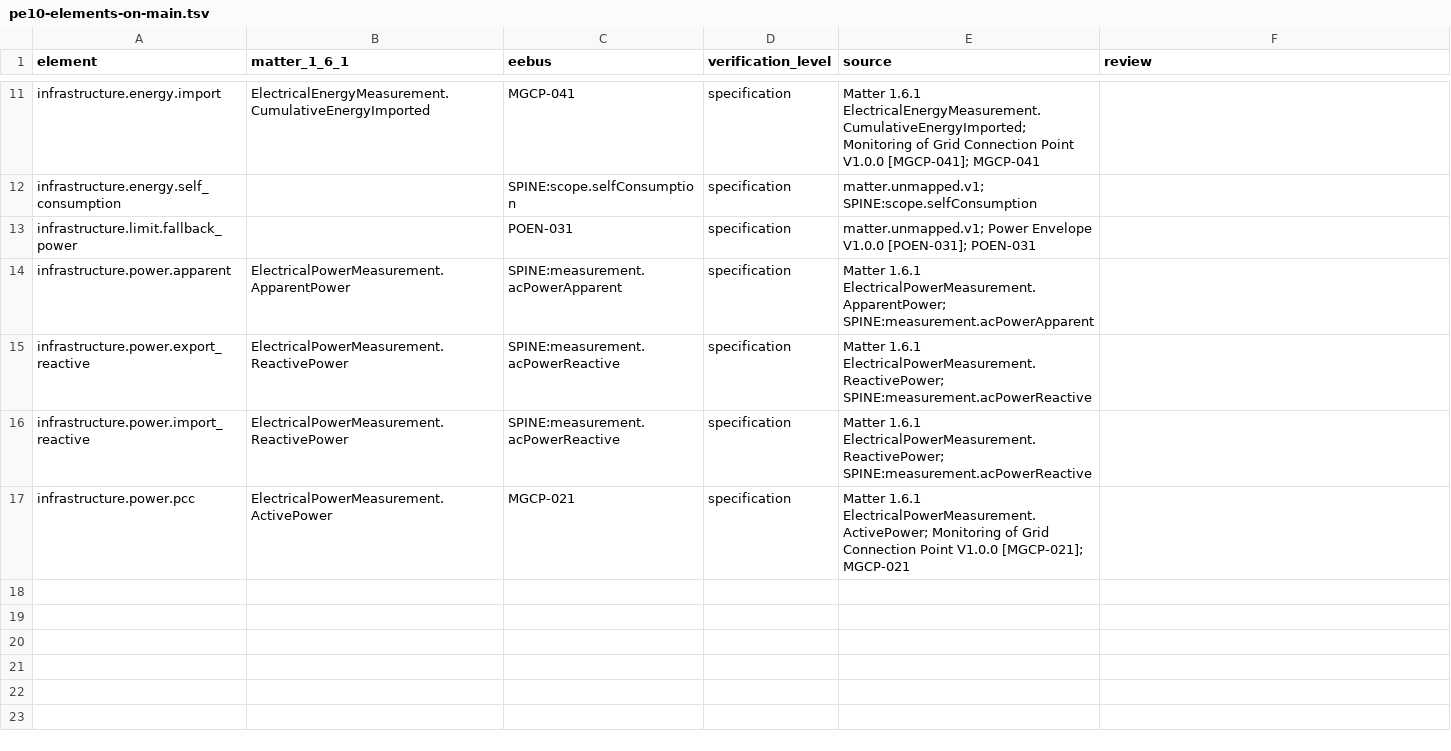
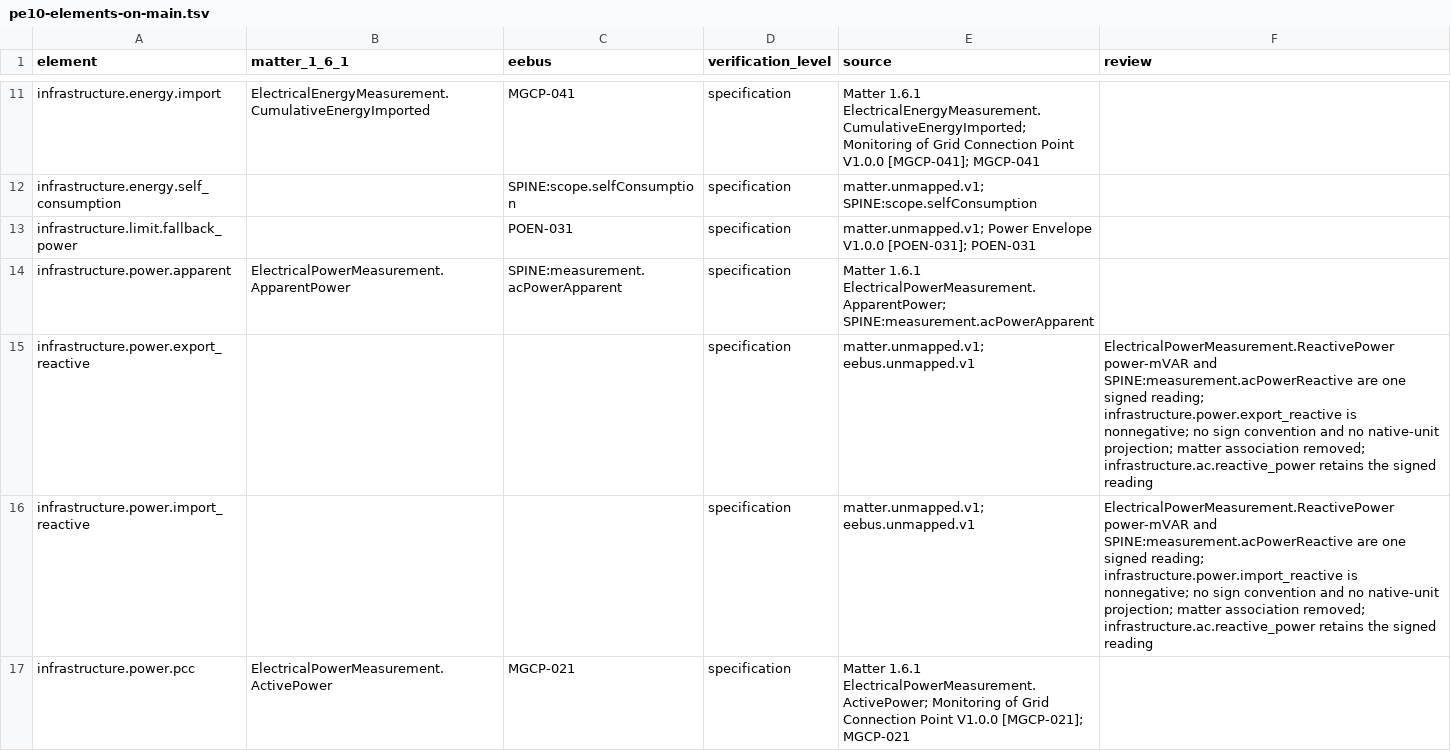
Before and after one commit to Project-Helianthus/helianthus-docs-semantic, a TSV file: acceptance/catalog-inputs/energy/pe10-elements-on-main.tsv, drawn as a sheet; only a part is shown, gaps mark what is left out.

Commit message:
Matter correspondences that over-claimed a command, a day struct, a
Matter correspondences that over-claimed a command, a day struct, a qualifier key, a harmonic-order bound, or a reactive-power direction are withheld or narrowed to the cited element. set_allocated_current no longer maps EnableCharging. Current and next tariff days project DayStruct.Date and record the loss of DayType and DayEntryIds. Day-entry and day-pattern qualifiers cite DayEntryId and DayPatternId. Harmonic order keeps uint8 minimum 1 and the encoding range instead of a maximum of 63. Import and export reactive power stay unmapped while the signed reactive-power fact keeps the reading. test_allocated_current_withholds_enable_charging, test_current_and_next_tariff_days_project_date, test_day_entry_and_pattern_qualifiers_use_their_collections, test_harmonic_order_keeps_uint8_source_range and test_reactive_import_export_leave_signed_power_mapped pin the rows.

```diff
--- a/acceptance/catalog-inputs/energy/pe10-elements-on-main.tsv
+++ b/acceptance/catalog-inputs/energy/pe10-elements-on-main.tsv
@@ -14,4 +14,4 @@ infrastructure.limit.fallback_power		POEN-031	specification	matter.unmapped.v1;
 infrastructure.power.apparent	ElectricalPowerMeasurement.ApparentPower	SPINE:measurement.acPowerApparent	specification	Matter 1.6.1 ElectricalPowerMeasurement.ApparentPower; SPINE:measurement.acPowerApparent	
-infrastructure.power.export_reactive	ElectricalPowerMeasurement.ReactivePower	SPINE:measurement.acPowerReactive	specification	Matter 1.6.1 ElectricalPowerMeasurement.ReactivePower; SPINE:measurement.acPowerReactive	
-infrastructure.power.import_reactive	ElectricalPowerMeasurement.ReactivePower	SPINE:measurement.acPowerReactive	specification	Matter 1.6.1 ElectricalPowerMeasurement.ReactivePower; SPINE:measurement.acPowerReactive	
+infrastructure.power.export_reactive			specification	matter.unmapped.v1; eebus.unmapped.v1	ElectricalPowerMeasurement.ReactivePower power-mVAR and SPINE:measurement.acPowerReactive are one signed reading; infrastructure.power.export_reactive is nonnegative; no sign convention and no native-unit projection; matter association removed; infrastructure.ac.reactive_power retains the signed reading
+infrastructure.power.import_reactive			specification	matter.unmapped.v1; eebus.unmapped.v1	ElectricalPowerMeasurement.ReactivePower power-mVAR and SPINE:measurement.acPowerReactive are one signed reading; infrastructure.power.import_reactive is nonnegative; no sign convention and no native-unit projection; matter association removed; infrastructure.ac.reactive_power retains the signed reading
 infrastructure.power.pcc	ElectricalPowerMeasurement.ActivePower	MGCP-021	specification	Matter 1.6.1 ElectricalPowerMeasurement.ActivePower; Monitoring of Grid Connection Point V1.0.0 [MGCP-021]; MGCP-021	
```
Also changed, not shown: acceptance/catalog-inputs/energy/pe06-elements-on-main.tsv, acceptance/catalog-inputs/energy/pe10-qualifier-dimensions.tsv, 3 other files.
